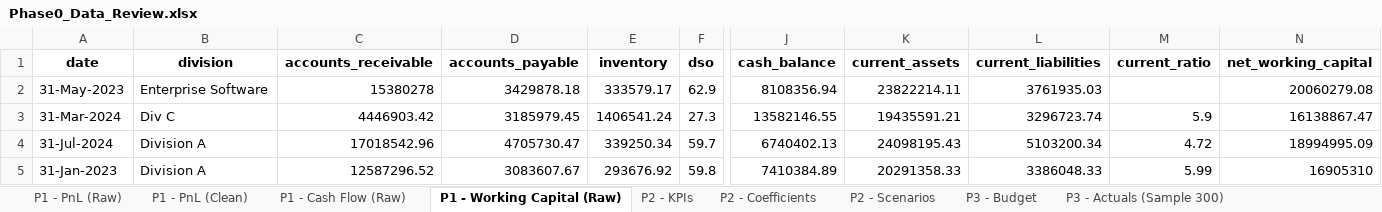
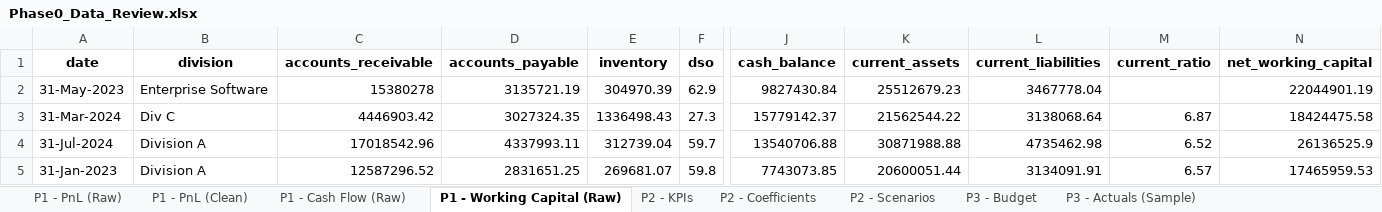
Before and after one commit to owner-lab/sidneygonzalez.ai, an Excel workbook: data-generation/Phase0_Data_Review.xlsx, sheet P1 - Working Capital (Raw), drawn as a sheet; only a part is shown, gaps mark what is left out; values as stored, in another font and other column widths than the file's, no borders; the diff covers the shown part only; the diff names each change by its address in the sheet, - before the commit and + after, or states it on an @@ line.

```diff
--- a/data-generation/Phase0_Data_Review.xlsx (sheet P1 - Working Capital (Raw))
+++ b/data-generation/Phase0_Data_Review.xlsx (sheet P1 - Working Capital (Raw))
-sheet tab: P3 - Actuals (Sample 300)
+sheet tab: P3 - Actuals (Sample)
-D2 (accounts_payable): 3429878.18
+D2 (accounts_payable): 3135721.19
-E2 (inventory): 333579.17
+E2 (inventory): 304970.39
-J2 (cash_balance): 8108356.94
+J2 (cash_balance): 9827430.84
-K2 (current_assets): 23822214.11
+K2 (current_assets): 25512679.23
-L2 (current_liabilities): 3761935.03
+L2 (current_liabilities): 3467778.04
-N2 (net_working_capital): 20060279.08
+N2 (net_working_capital): 22044901.19
-D3 (accounts_payable): 3185979.45
+D3 (accounts_payable): 3027324.35
-E3 (inventory): 1406541.24
+E3 (inventory): 1336498.43
-J3 (cash_balance): 13582146.55
+J3 (cash_balance): 15779142.37
-K3 (current_assets): 19435591.21
+K3 (current_assets): 21562544.22
-L3 (current_liabilities): 3296723.74
+L3 (current_liabilities): 3138068.64
-M3 (current_ratio): 5.9
+M3 (current_ratio): 6.87
-N3 (net_working_capital): 16138867.47
+N3 (net_working_capital): 18424475.58
-D4 (accounts_payable): 4705730.47
+D4 (accounts_payable): 4337993.11
-E4 (inventory): 339250.34
+E4 (inventory): 312739.04
-J4 (cash_balance): 6740402.13
+J4 (cash_balance): 13540706.88
-K4 (current_assets): 24098195.43
+K4 (current_assets): 30871988.88
-L4 (current_liabilities): 5103200.34
+L4 (current_liabilities): 4735462.98
-M4 (current_ratio): 4.72
+M4 (current_ratio): 6.52
-N4 (net_working_capital): 18994995.09
+N4 (net_working_capital): 26136525.9
-D5 (accounts_payable): 3083607.67
+D5 (accounts_payable): 2831651.25
-E5 (inventory): 293676.92
+E5 (inventory): 269681.07
-J5 (cash_balance): 7410384.89
+J5 (cash_balance): 7743073.85
-K5 (current_assets): 20291358.33
+K5 (current_assets): 20600051.44
-L5 (current_liabilities): 3386048.33
+L5 (current_liabilities): 3134091.91
-M5 (current_ratio): 5.99
+M5 (current_ratio): 6.57
-N5 (net_working_capital): 16905310
+N5 (net_working_capital): 17465959.53
```
Also changed, not shown: 5 added rows, 5 removed rows and 407 edited cells elsewhere in this sheet, sheet P1 - PnL (Clean), sheet P1 - PnL (Raw), sheet P1 - Cash Flow (Raw), sheet P2 - Scenarios, 6 other files.
